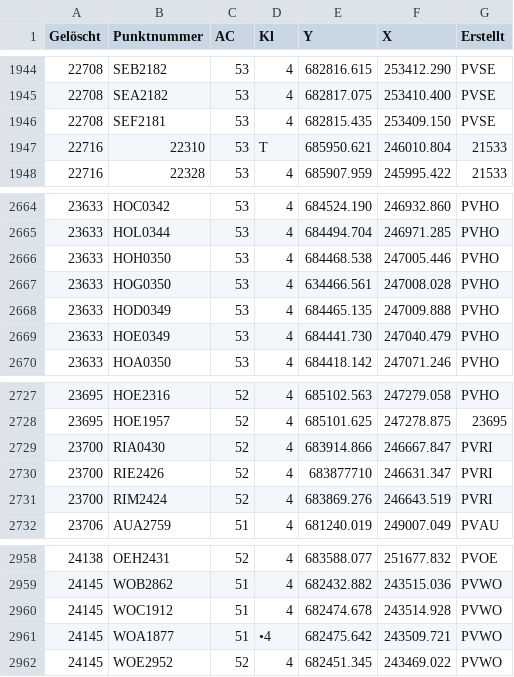
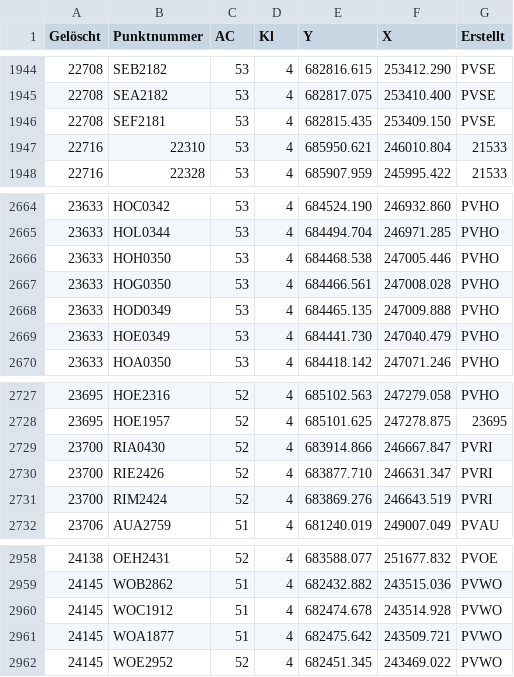
Before and after one commit to brawer/cadaref-zurich, a CSV file: src/deleted_points.csv, drawn as a sheet; only a part is shown, gaps mark what is left out.

Commit message:
Manual fixes to OCR errors in classes of deleted points

```diff
--- a/src/deleted_points.csv
+++ b/src/deleted_points.csv
@@ -1946,3 +1946,3 @@ Gelöscht,Punktnummer,AC,Kl,Y,X,Erstellt
 22708,SEF2181,53,4,682815.435,253409.150,PVSE
-22716,22310,53,T,685950.621,246010.804,21533
+22716,22310,53,4,685950.621,246010.804,21533
 22716,22328,53,4,685907.959,245995.422,21533
@@ -2666,3 +2666,3 @@ Gelöscht,Punktnummer,AC,Kl,Y,X,Erstellt
 23633,HOH0350,53,4,684468.538,247005.446,PVHO
-23633,HOG0350,53,4,634466.561,247008.028,PVHO
+23633,HOG0350,53,4,684466.561,247008.028,PVHO
 23633,HOD0349,53,4,684465.135,247009.888,PVHO
@@ -2729,3 +2729,3 @@ Gelöscht,Punktnummer,AC,Kl,Y,X,Erstellt
 23700,RIA0430,52,4,683914.866,246667.847,PVRI
-23700,RIE2426,52,4,683877710,246631.347,PVRI
+23700,RIE2426,52,4,683877.710,246631.347,PVRI
 23700,RIM2424,52,4,683869.276,246643.519,PVRI
@@ -2960,3 +2960,3 @@ Gelöscht,Punktnummer,AC,Kl,Y,X,Erstellt
 24145,WOC1912,51,4,682474.678,243514.928,PVWO
-24145,WOA1877,51,•4,682475.642,243509.721,PVWO
+24145,WOA1877,51,4,682475.642,243509.721,PVWO
 24145,WOE2952,52,4,682451.345,243469.022,PVWO
```
